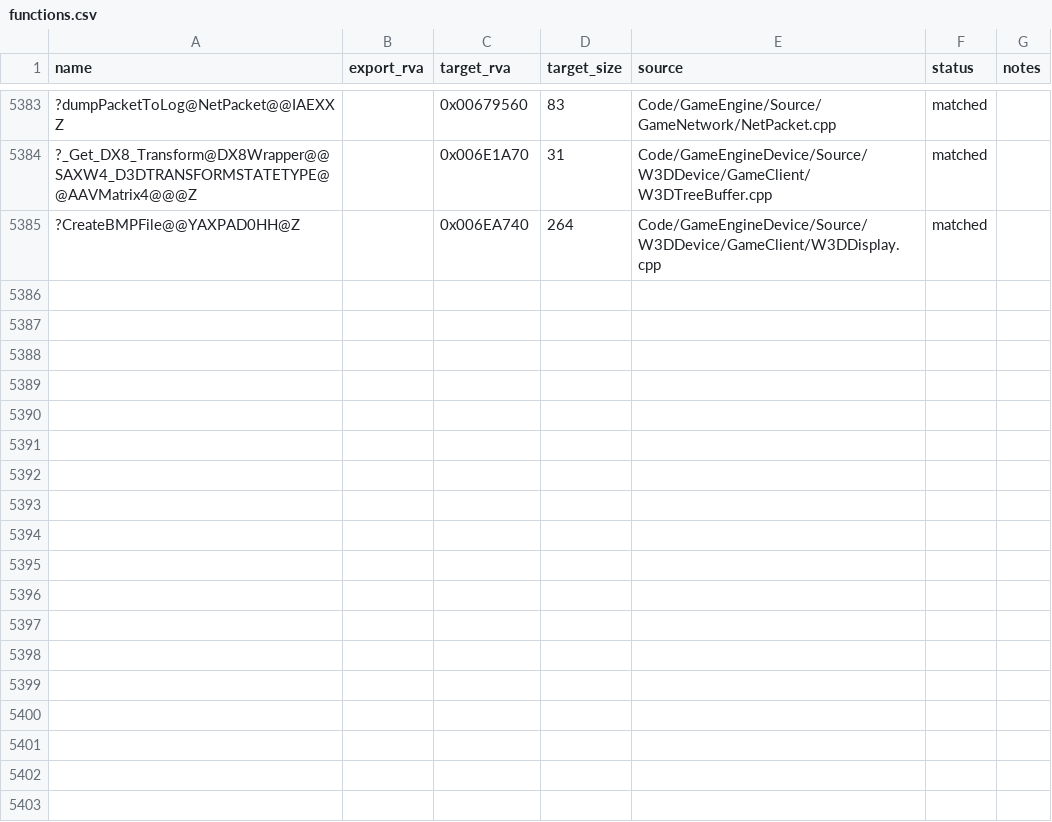
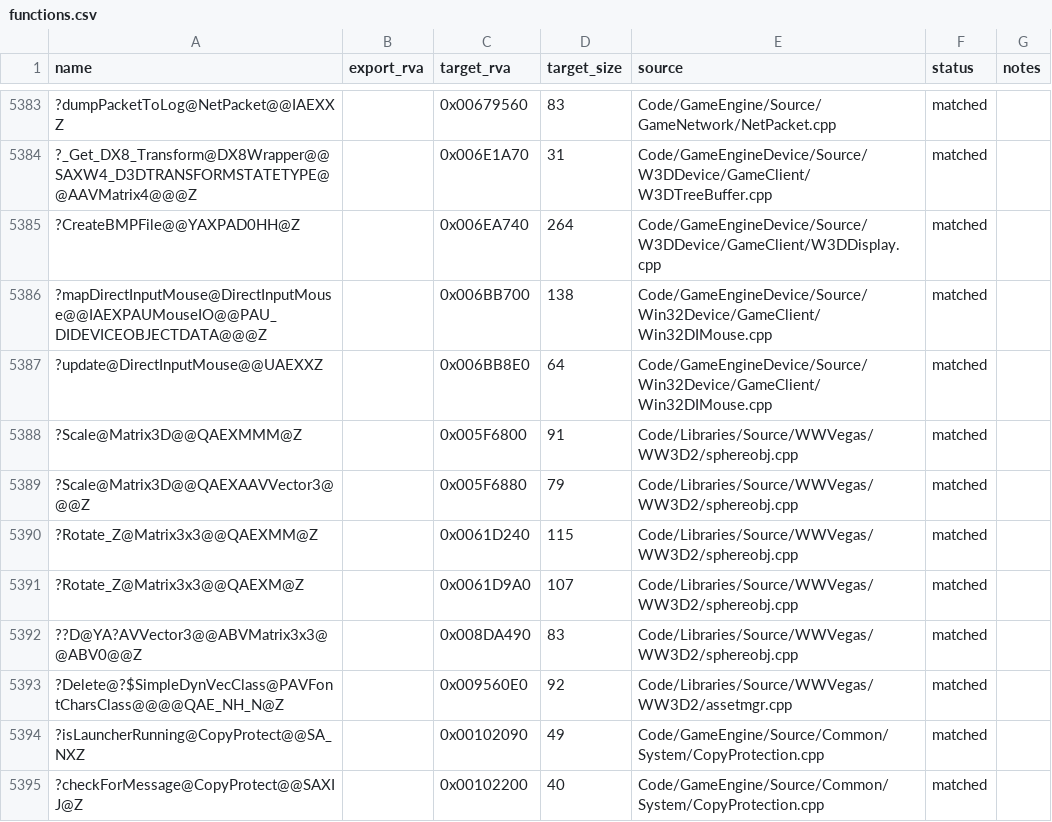
Before and after one commit to dginovker/Open-BFME, a CSV file: reverse/functions.csv, drawn as a sheet; only a part is shown, gaps mark what is left out; the diff names each change by its address in the sheet, - before the commit and + after, or states it on an @@ line.

Commit message:
Land 4 files (10 rows): sphereobj, assetmgr, Win32DIMouse, CopyProtection + typename/shim round 6
- sphereobj.cpp (5) + assetmgr.cpp (1): WW3D2 animation/render cluster,
  unblocked by typename fix on PrimitiveAnimationChannelClass<T>::KeyClass
  return type in Code/.../prim_anim.h (RTM cl rejects dependent nested
  return without typename; codegen-neutral)
- Win32DIMouse.cpp (2): land-time (MouseButtonState) casts on FALSE/ternary
  assignments (C2440, values 0/1 identical codegen); 8 functions unlocated
- CopyProtection.cpp (2): LAUNCHER_GUID patched to retail string
  46EB79F1-... (ZH had Generals MP Test GUID; caught by String-ref verify)
- reference WWLib/INDEX.H: typename on IndexClass<INDEX,T>::NodeElement
  return (Search_For_Node) — shim shadows can't win header-to-header
  quoted includes (INI.H same-dir resolution); precedent 43580ed1;
  unblocks dazzle (compiles; 0 exact-located, 28 ambiguous — later)
- windows shim: uint, EVENT_MODIFY_STATE, OpenEvent, FILE_MAP_ALL_ACCESS,
  MapViewOfFileEx, UnmapViewOfFile. Cursor/capture decls (ClipCursor,
  GetWindowRect, LoadCursor, SetCapture, ReleaseCapture, IDC_*) went to
  dinput.h instead: in windows.h they deterministically perturbed cl
  regalloc in wwmemlog's VectorClass<ActiveCategoryStackClass>::Resize
  (load-swap, 3/3 reproducible — lesson logged)
- log 3 mis-voted pool-glue drift rows (0x1F8AB0 pushes BFME-only
  DynamicPortalBehaviour; Anim2DTemplate/AnimateWindow pool names absent
  from retail)
- WPAudio skipped: no headers in ZH drop; Win32DIKeyboard skipped: 1 row max

```diff
--- a/reverse/functions.csv
+++ b/reverse/functions.csv
+row 5386: ?mapDirectInputMouse@DirectInputMouse@@IAEXPAUMouseIO@@PAU_DIDEVICEOBJECTDATA@@@Z |  | 0x006BB700 | 138 | Code/GameEngineDevice/Source/Win32Device/GameClient/Win32DIMouse.cpp | matched
+row 5387: ?update@DirectInputMouse@@UAEXXZ |  | 0x006BB8E0 | 64 | Code/GameEngineDevice/Source/Win32Device/GameClient/Win32DIMouse.cpp | matched
+row 5388: ?Scale@Matrix3D@@QAEXMMM@Z |  | 0x005F6800 | 91 | Code/Libraries/Source/WWVegas/WW3D2/sphereobj.cpp | matched
+row 5389: ?Scale@Matrix3D@@QAEXAAVVector3@@@Z |  | 0x005F6880 | 79 | Code/Libraries/Source/WWVegas/WW3D2/sphereobj.cpp | matched
+row 5390: ?Rotate_Z@Matrix3x3@@QAEXMM@Z |  | 0x0061D240 | 115 | Code/Libraries/Source/WWVegas/WW3D2/sphereobj.cpp | matched
+row 5391: ?Rotate_Z@Matrix3x3@@QAEXM@Z |  | 0x0061D9A0 | 107 | Code/Libraries/Source/WWVegas/WW3D2/sphereobj.cpp | matched
+row 5392: ??D@YA?AVVector3@@ABVMatrix3x3@@ABV0@@Z |  | 0x008DA490 | 83 | Code/Libraries/Source/WWVegas/WW3D2/sphereobj.cpp | matched
+row 5393: ?Delete@?$SimpleDynVecClass@PAVFontCharsClass@@@@QAE_NH_N@Z |  | 0x009560E0 | 92 | Code/Libraries/Source/WWVegas/WW3D2/assetmgr.cpp | matched
+row 5394: ?isLauncherRunning@CopyProtect@@SA_NXZ |  | 0x00102090 | 49 | Code/GameEngine/Source/Common/System/CopyProtection.cpp | matched
+row 5395: ?checkForMessage@CopyProtect@@SAXIJ@Z |  | 0x00102200 | 40 | Code/GameEngine/Source/Common/System/CopyProtection.cpp | matched
```
Also changed, not shown: 11 other files.
